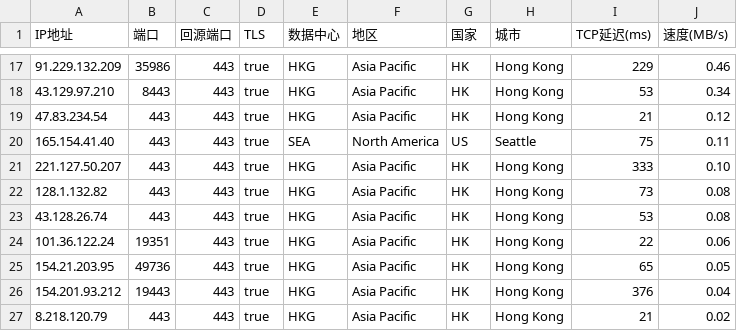
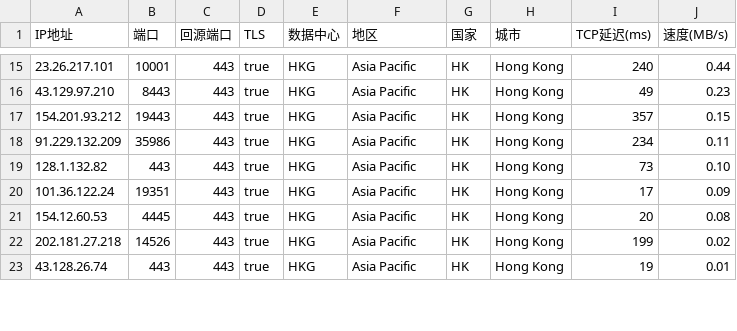
Before and after one commit to xyz571158/11, a CSV file: AS0-0-HKG.csv, drawn as a sheet; only a part is shown, gaps mark what is left out; the diff covers the shown part only.

```diff
--- a/AS0-0-HKG.csv
+++ b/AS0-0-HKG.csv
@@ -17,11 +15,9 @@
-91.229.132.209,35986,443,true,HKG,Asia Pacific,HK,Hong Kong,229,0.46
-43.129.97.210,8443,443,true,HKG,Asia Pacific,HK,Hong Kong,53,0.34
-47.83.234.54,443,443,true,HKG,Asia Pacific,HK,Hong Kong,21,0.12
-165.154.41.40,443,443,true,SEA,North America,US,Seattle,75,0.11
-221.127.50.207,443,443,true,HKG,Asia Pacific,HK,Hong Kong,333,0.10
-128.1.132.82,443,443,true,HKG,Asia Pacific,HK,Hong Kong,73,0.08
-43.128.26.74,443,443,true,HKG,Asia Pacific,HK,Hong Kong,53,0.08
-101.36.122.24,19351,443,true,HKG,Asia Pacific,HK,Hong Kong,22,0.06
-154.21.203.95,49736,443,true,HKG,Asia Pacific,HK,Hong Kong,65,0.05
-154.201.93.212,19443,443,true,HKG,Asia Pacific,HK,Hong Kong,376,0.04
-8.218.120.79,443,443,true,HKG,Asia Pacific,HK,Hong Kong,21,0.02
+23.26.217.101,10001,443,true,HKG,Asia Pacific,HK,Hong Kong,240,0.44
+43.129.97.210,8443,443,true,HKG,Asia Pacific,HK,Hong Kong,49,0.23
+154.201.93.212,19443,443,true,HKG,Asia Pacific,HK,Hong Kong,357,0.15
+91.229.132.209,35986,443,true,HKG,Asia Pacific,HK,Hong Kong,234,0.11
+128.1.132.82,443,443,true,HKG,Asia Pacific,HK,Hong Kong,73,0.10
+101.36.122.24,19351,443,true,HKG,Asia Pacific,HK,Hong Kong,17,0.09
+154.12.60.53,4445,443,true,HKG,Asia Pacific,HK,Hong Kong,20,0.08
+202.181.27.218,14526,443,true,HKG,Asia Pacific,HK,Hong Kong,199,0.02
+43.128.26.74,443,443,true,HKG,Asia Pacific,HK,Hong Kong,19,0.01
```
Also changed, not shown: 5 added rows, 6 removed rows and 26 edited cells elsewhere in this file, AS0-0-SIN.csv.
